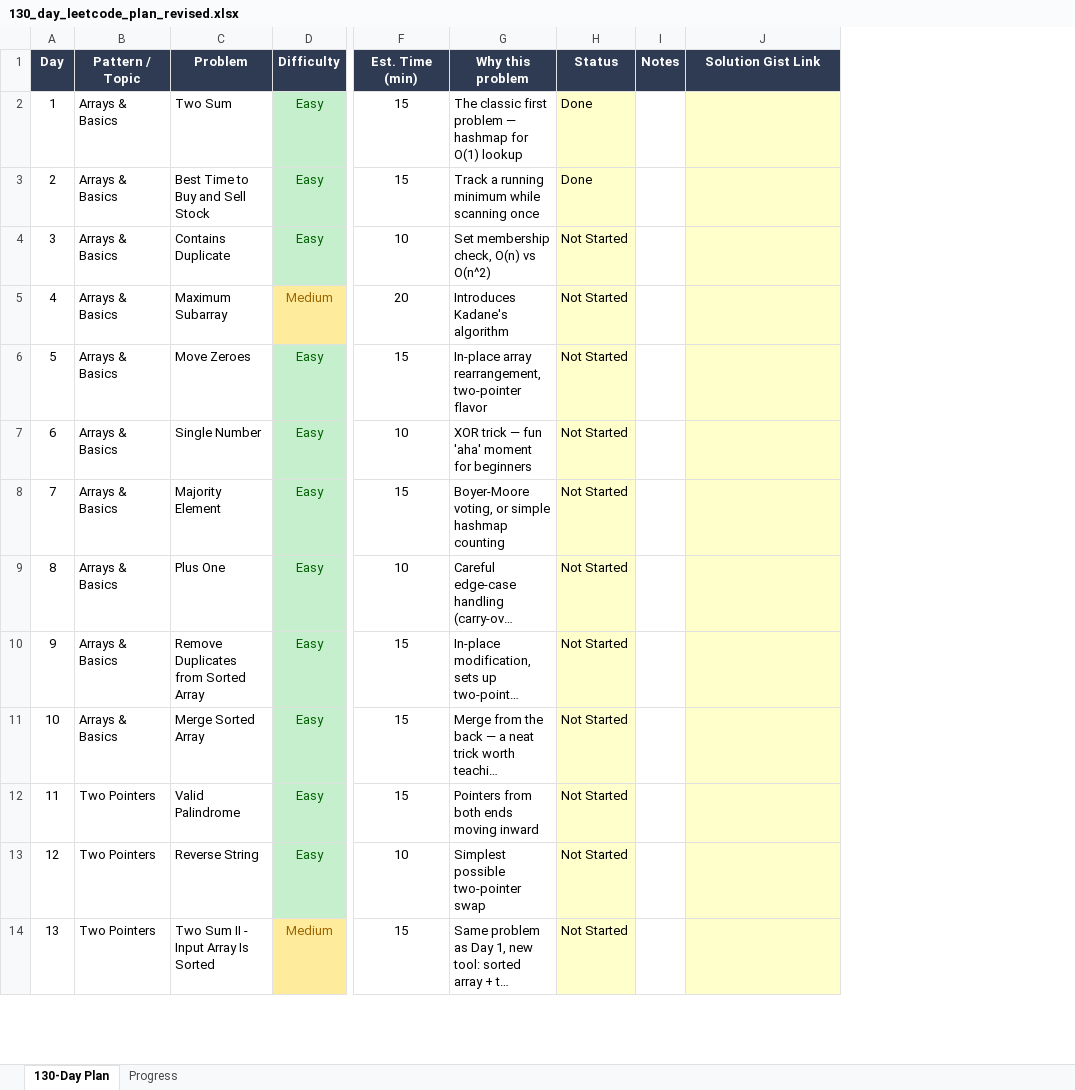
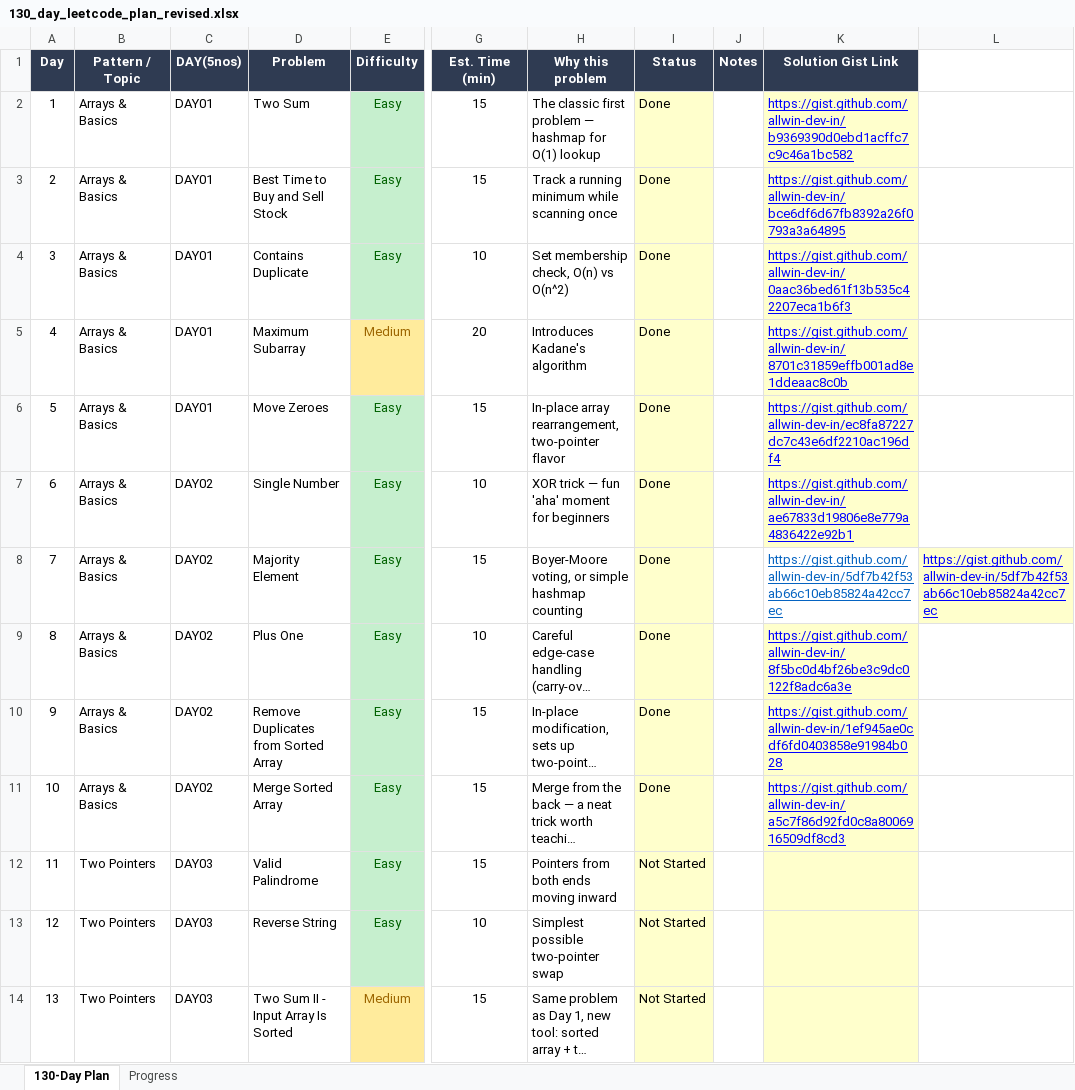
Before and after one commit to allwin-dev-in/DSA, an Excel workbook: 130_day_leetcode_plan_revised.xlsx, sheet 130-Day Plan, drawn as a sheet; only a part is shown, gaps mark what is left out; long unchanged cells end in …; values as stored, in another font and other column widths than the file's, no borders; addresses are those after the commit; the diff names each change by its address in the sheet, - before the commit and + after, or states it on an @@ line.

```diff
--- a/130_day_leetcode_plan_revised.xlsx (sheet 130-Day Plan)
+++ b/130_day_leetcode_plan_revised.xlsx (sheet 130-Day Plan)
+column C (DAY(5nos)), rows 2-14: DAY01 | DAY01 | DAY01 | DAY01 | DAY01 | DAY02 | DAY02 | DAY02 | DAY02 | DAY02 | DAY03 | DAY03 | DAY03
+column L, row 8: https://gist.github.com/allwin-dev-in/5df7b42f53ab66c10eb85824a42cc7ec
-K2 (Solution Gist Link): (empty)
+K2 (Solution Gist Link): https://gist.github.com/allwin-dev-in/b9369390d0ebd1acffc7c9c46a1bc582
-K3 (Solution Gist Link): (empty)
+K3 (Solution Gist Link): https://gist.github.com/allwin-dev-in/bce6df6d67fb8392a26f0793a3a64895
-I4:I11 (Status): Not Started
+I4:I11 (Status): Done
-K4 (Solution Gist Link): (empty)
+K4 (Solution Gist Link): https://gist.github.com/allwin-dev-in/0aac36bed61f13b535c42207eca1b6f3
-K5 (Solution Gist Link): (empty)
+K5 (Solution Gist Link): https://gist.github.com/allwin-dev-in/8701c31859effb001ad8e1ddeaac8c0b
-K6 (Solution Gist Link): (empty)
+K6 (Solution Gist Link): https://gist.github.com/allwin-dev-in/ec8fa87227dc7c43e6df2210ac196df4
-K7 (Solution Gist Link): (empty)
+K7 (Solution Gist Link): https://gist.github.com/allwin-dev-in/ae67833d19806e8e779a4836422e92b1
-K8 (Solution Gist Link): (empty)
+K8 (Solution Gist Link): https://gist.github.com/allwin-dev-in/5df7b42f53ab66c10eb85824a42cc7ec
-K8 fill: #FFFFCC
+K8 fill: none
-K9 (Solution Gist Link): (empty)
+K9 (Solution Gist Link): https://gist.github.com/allwin-dev-in/8f5bc0d4bf26be3c9dc0122f8adc6a3e
-K10 (Solution Gist Link): (empty)
+K10 (Solution Gist Link): https://gist.github.com/allwin-dev-in/1ef945ae0cdf6fd0403858e91984b028
-K11 (Solution Gist Link): (empty)
+K11 (Solution Gist Link): https://gist.github.com/allwin-dev-in/a5c7f86d92fd0c8a8006916509df8cd3
```
Also changed, not shown: sheet Progress, formulas that keep their value, 6 other files.
